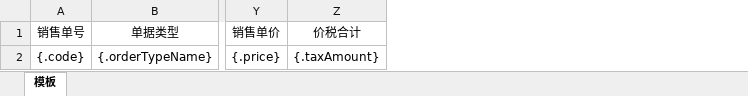
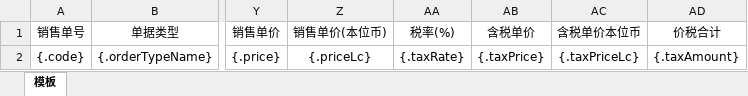
Before and after one commit to quyuzhong1/cloud-erp-backend, an Excel workbook: erp-server/erp-server-oms/src/main/resources/excel/SoInfo.xlsx, sheet 模板, drawn as a sheet; only a part is shown, gaps mark what is left out; values as stored, in another font and other column widths than the file's, no borders; the diff names each change by its address in the sheet, - before the commit and + after, or states it on an @@ line.

```diff
--- a/erp-server/erp-server-oms/src/main/resources/excel/SoInfo.xlsx (sheet 模板)
+++ b/erp-server/erp-server-oms/src/main/resources/excel/SoInfo.xlsx (sheet 模板)
+column Z (销售单价(本位币)), row 2: {.priceLc}
+column AA (税率(%)), row 2: {.taxRate}
+column AB (含税单价), row 2: {.taxPrice}
+column AC (含税单价本位币), row 2: {.taxPriceLc}
```
Also changed, not shown: erp-server/erp-server-oms/src/main/resources/excel/PIDomestic.xlsx, 11 other files.
